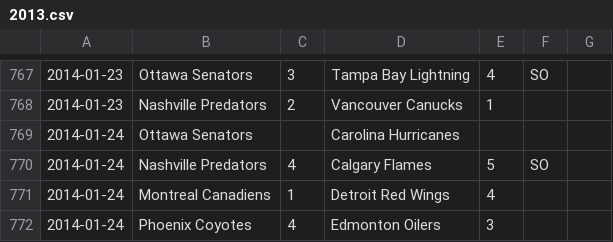
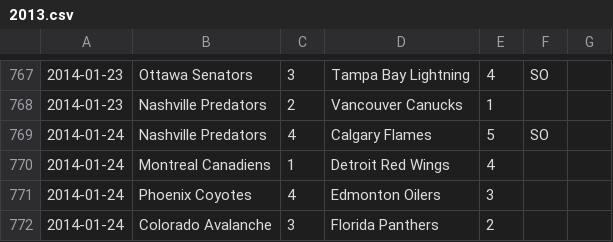
Before and after one commit to cabusto/nhlchampionshipbelt, a CSV file: app/static/data/2013.csv, drawn as a sheet; only a part is shown, gaps mark what is left out; the shorter side is filled out with more unchanged rows; the diff names each change by its address in the sheet, - before the commit and + after, or states it on an @@ line.

Commit message:
Updated 2013.csv

```diff
--- a/app/static/data/2013.csv
+++ b/app/static/data/2013.csv
-row 769: 2014-01-24 | Ottawa Senators |  | Carolina Hurricanes
```
